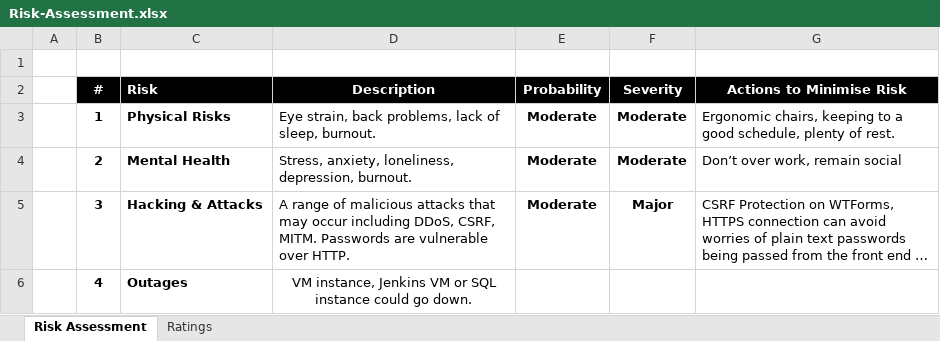
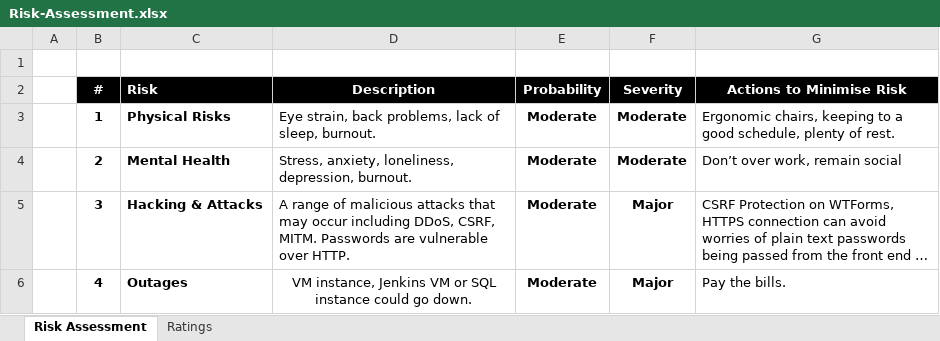
Before and after one commit to BrxdPvrple/seiri_task_manager, an Excel workbook: documents/Risk-Assessment.xlsx, sheet Risk Assessment, drawn as a sheet; long unchanged cells end in …; values as stored, in another font and other column widths than the file's, no borders; the diff names each change by its address in the sheet, - before the commit and + after, or states it on an @@ line.

```diff
--- a/documents/Risk-Assessment.xlsx (sheet Risk Assessment)
+++ b/documents/Risk-Assessment.xlsx (sheet Risk Assessment)
-E6 (Probability): (empty)
+E6 (Probability): Moderate
-F6 (Severity): (empty)
+F6 (Severity): Major
-G6 (Actions to Minimise Risk): (empty)
+G6 (Actions to Minimise Risk): Pay the bills.
```
Also changed, not shown: 1 other file.
